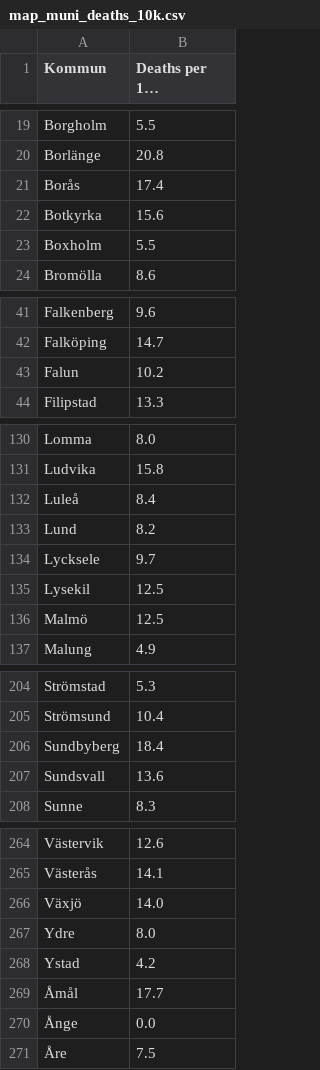
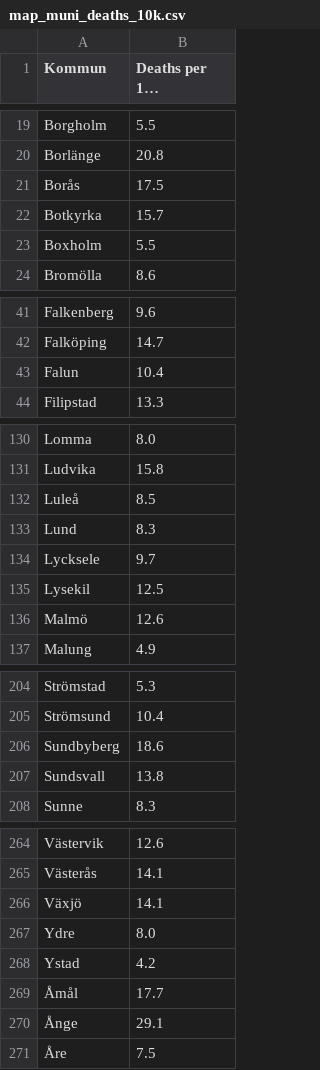
Before and after one commit to covidxix/csvdata, a CSV file: map_muni_deaths_10k.csv, drawn as a sheet; only a part is shown, gaps mark what is left out; long unchanged cells end in …; the diff covers the shown part only.

```diff
--- a/map_muni_deaths_10k.csv
+++ b/map_muni_deaths_10k.csv
@@ -20,4 +20,4 @@ Borgholm,5.5
 Borlänge,20.8
-Borås,17.4
-Botkyrka,15.6
+Borås,17.5
+Botkyrka,15.7
 Boxholm,5.5
@@ -42,3 +42,3 @@ Falkenberg,9.6
 Falköping,14.7
-Falun,10.2
+Falun,10.4
 Filipstad,13.3
@@ -131,7 +131,7 @@ Lomma,8.0
 Ludvika,15.8
-Luleå,8.4
-Lund,8.2
+Luleå,8.5
+Lund,8.3
 Lycksele,9.7
 Lysekil,12.5
-Malmö,12.5
+Malmö,12.6
 Malung,4.9
@@ -205,4 +205,4 @@ Strömstad,5.3
 Strömsund,10.4
-Sundbyberg,18.4
-Sundsvall,13.6
+Sundbyberg,18.6
+Sundsvall,13.8
 Sunne,8.3
@@ -265,3 +265,3 @@ Västervik,12.6
 Västerås,14.1
-Växjö,14.0
+Växjö,14.1
 Ydre,8.0
@@ -269,3 +269,3 @@ Ystad,4.2
 Åmål,17.7
-Ånge,0.0
+Ånge,29.1
 Åre,7.5
```
Also changed, not shown: 10 edited cells elsewhere in this file, map_muni_change.csv, map_muni_change_decrease.csv, 5 other files.
